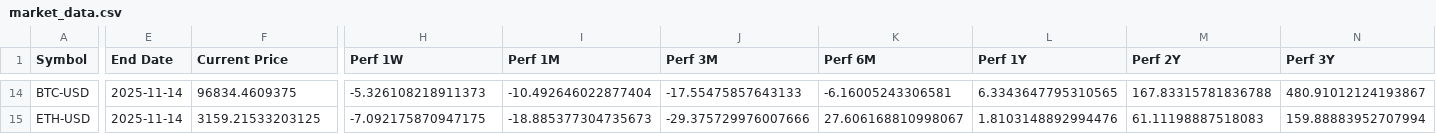
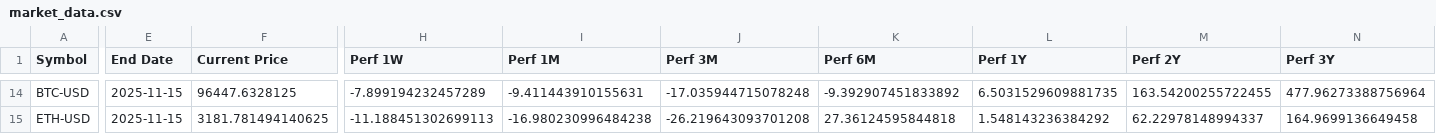
Before and after one commit to Kasim81/market_dash_auto, a CSV file: data/market_data.csv, drawn as a sheet; only a part is shown, gaps mark what is left out; the diff covers the shown part only; the diff names each change by its address in the sheet, - before the commit and + after, or states it on an @@ line.

```diff
--- a/data/market_data.csv
+++ b/data/market_data.csv
-E14:E15 (End Date): 2025-11-14
+E14:E15 (End Date): 2025-11-15
-F14 (Current Price): 96834.4609375
+F14 (Current Price): 96447.6328125
-H14 (Perf 1W): -5.326108218911373
+H14 (Perf 1W): -7.899194232457289
-I14 (Perf 1M): -10.492646022877404
+I14 (Perf 1M): -9.411443910155631
-J14 (Perf 3M): -17.55475857643133
+J14 (Perf 3M): -17.035944715078248
-K14 (Perf 6M): -6.16005243306581
+K14 (Perf 6M): -9.392907451833892
-L14 (Perf 1Y): 6.3343647795310565
+L14 (Perf 1Y): 6.5031529609881735
-M14 (Perf 2Y): 167.83315781836788
+M14 (Perf 2Y): 163.54200255722455
-N14 (Perf 3Y): 480.91012124193867
+N14 (Perf 3Y): 477.96273388756964
-F15 (Current Price): 3159.21533203125
+F15 (Current Price): 3181.781494140625
-H15 (Perf 1W): -7.092175870947175
+H15 (Perf 1W): -11.188451302699113
-I15 (Perf 1M): -18.885377304735673
+I15 (Perf 1M): -16.980230996484238
-J15 (Perf 3M): -29.375729976007666
+J15 (Perf 3M): -26.219643093701208
-K15 (Perf 6M): 27.606168810998067
+K15 (Perf 6M): 27.36124595844818
-L15 (Perf 1Y): 1.8103148892994476
+L15 (Perf 1Y): 1.548143236384292
-M15 (Perf 2Y): 61.11198887518083
+M15 (Perf 2Y): 62.22978148994337
-N15 (Perf 3Y): 159.88883952707994
+N15 (Perf 3Y): 164.9699136649458
```
Also changed, not shown: 108 edited cells elsewhere in this file.
